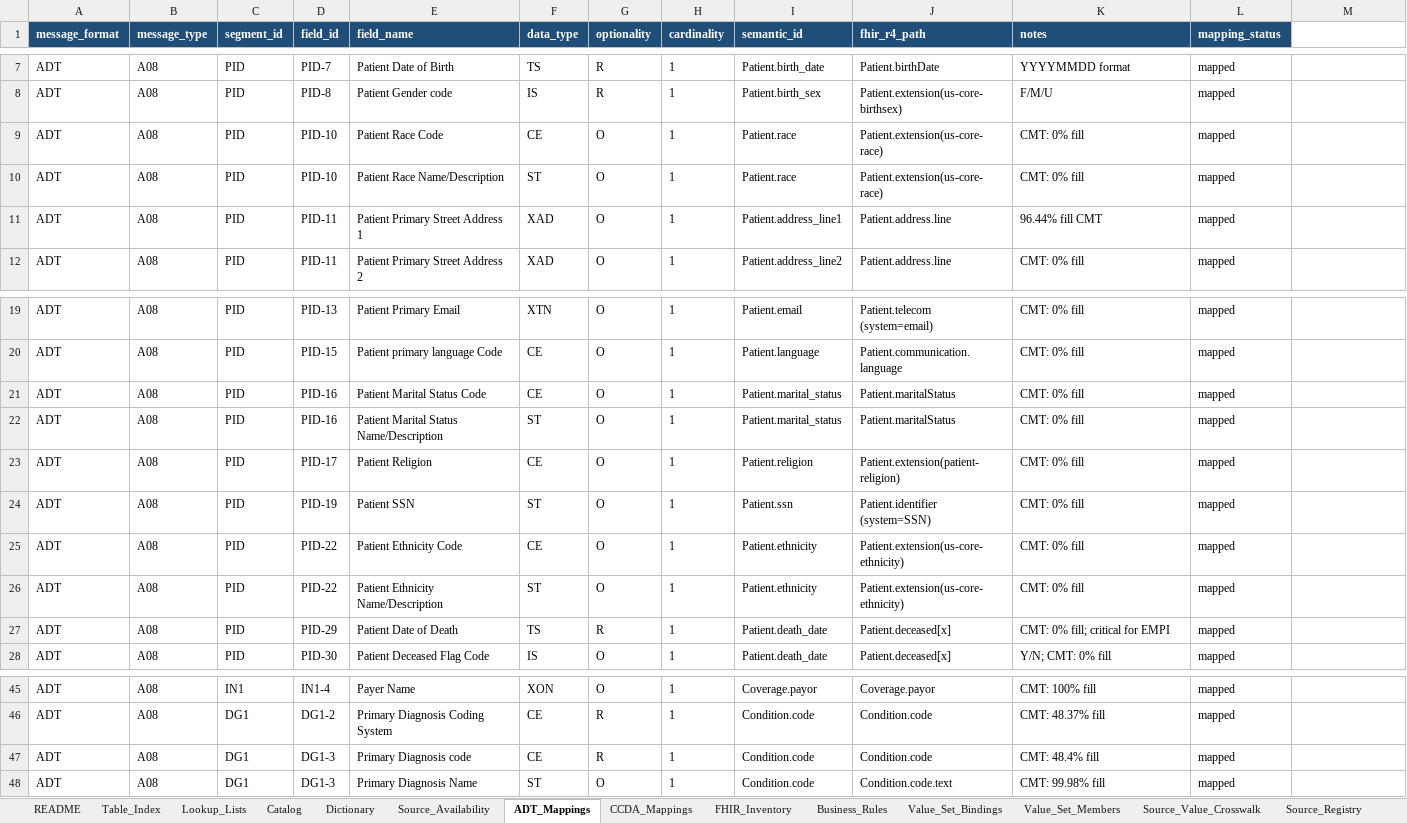
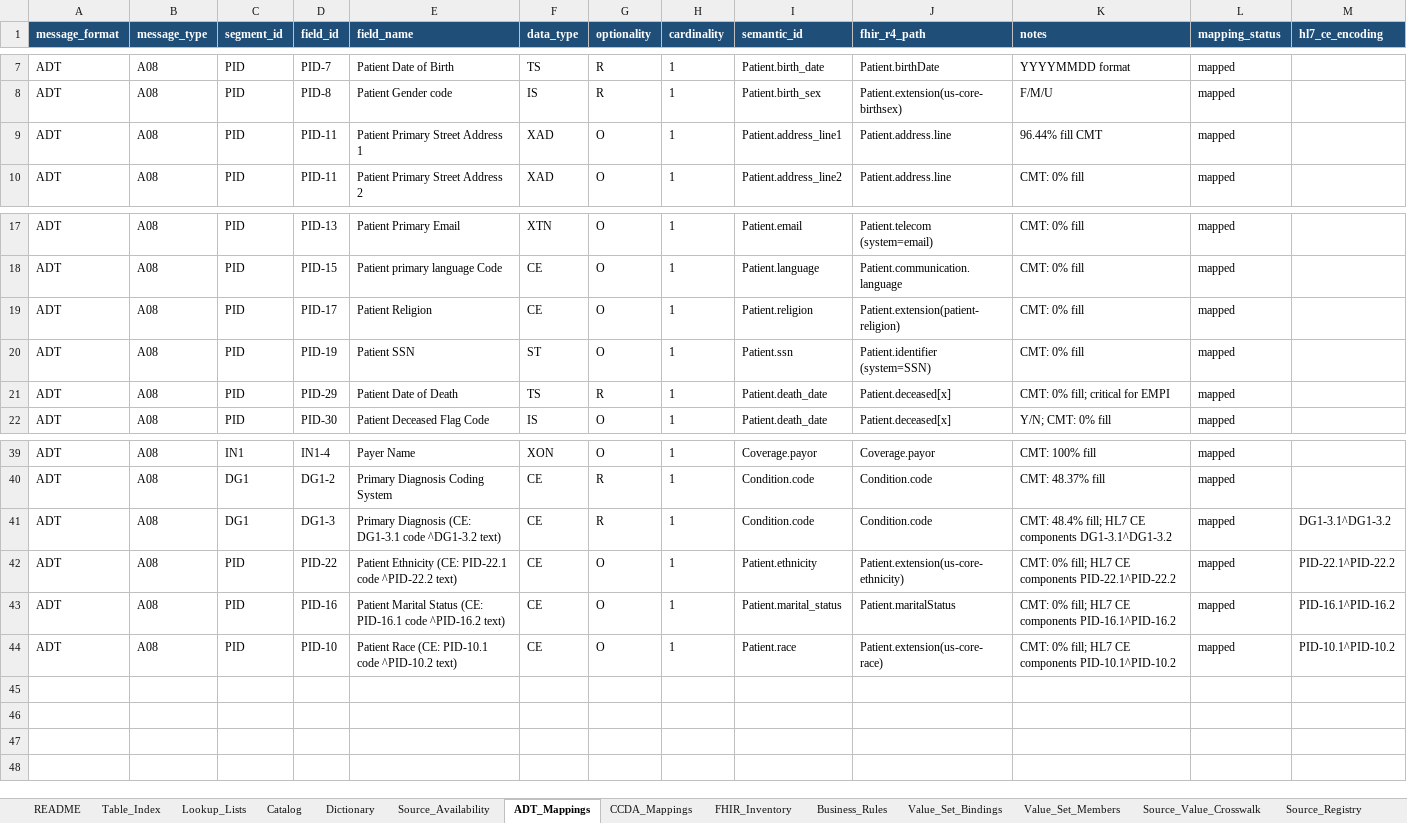
Before and after one commit to ajayprashar/chi-data-dictionary-catalog, an Excel workbook: workbooks/chi-steward-workbook.xlsx, sheet ADT_Mappings, drawn as a sheet; only a part is shown, gaps mark what is left out; values as stored, in another font and other column widths than the file's, no borders; table styles not drawn; removed rows and columns are numbered as before the commit, all else as after; the diff names each change by its address in the sheet, - before the commit and + after, or states it on an @@ line.

Commit message:
Update Parquet files and enhance documentation for PBIP integration
- Modified `ddc-hl7_adt_catalog.parquet` and `ddc-value_set_member.parquet` to include new columns for HL7 CE encoding and PBIP defaults.
- Updated `README.md` and `docs/crosswalk-model.md` to include commands for enriching Parquet files for Power BI integration.
- Enhanced `docs/demographics-pilot-plan.md` and `docs/operational-runbook.md` to clarify changes in the data structure and integration process.
- Adjusted multiple visual definitions in Power BI reports to reflect updated data sources and improve clarity in governed value set codes.
- Regenerated binary files to ensure alignment with the latest schema changes and documentation updates.

```diff
--- a/workbooks/chi-steward-workbook.xlsx (sheet ADT_Mappings)
+++ b/workbooks/chi-steward-workbook.xlsx (sheet ADT_Mappings)
-M1: (empty)
+M1: hl7_ce_encoding
-M1 fill: none
+M1 fill: #1F4E78
-row 9: ADT | A08 | PID | PID-10 | Patient Race Code | CE | O | 1 | Patient.race | Patient.extension(us-core-race) | CMT: 0% fill | mapped
-row 10: ADT | A08 | PID | PID-10 | Patient Race Name/Description | ST | O | 1 | Patient.race | Patient.extension(us-core-race) | CMT: 0% fill | mapped
-row 21: ADT | A08 | PID | PID-16 | Patient Marital Status Code | CE | O | 1 | Patient.marital_status | Patient.maritalStatus | CMT: 0% fill | mapped
-row 22: ADT | A08 | PID | PID-16 | Patient Marital Status Name/Description | ST | O | 1 | Patient.marital_status | Patient.maritalStatus | CMT: 0% fill | mapped
-row 25: ADT | A08 | PID | PID-22 | Patient Ethnicity Code | CE | O | 1 | Patient.ethnicity | Patient.extension(us-core-ethnicity) | CMT: 0% fill | mapped
-row 26: ADT | A08 | PID | PID-22 | Patient Ethnicity Name/Description | ST | O | 1 | Patient.ethnicity | Patient.extension(us-core-ethnicity) | CMT: 0% fill | mapped
-E41 (field_name): Primary Diagnosis code
+E41 (field_name): Primary Diagnosis (CE: DG1-3.1 code ^DG1-3.2 text)
-K41 (notes): CMT: 48.4% fill
+K41 (notes): CMT: 48.4% fill; HL7 CE components DG1-3.1^DG1-3.2
-M41 (hl7_ce_encoding): (empty)
+M41 (hl7_ce_encoding): DG1-3.1^DG1-3.2
+row 42: ADT | A08 | PID | PID-22 | Patient Ethnicity (CE: PID-22.1 code ^PID-22.2 text) | CE | O | 1 | Patient.ethnicity | Patient.extension(us-core-ethnicity) | CMT: 0% fill; HL7 CE components PID-22.1^PID-22.2 | mapped | PID-22.1^PID-22.2
+row 43: ADT | A08 | PID | PID-16 | Patient Marital Status (CE: PID-16.1 code ^PID-16.2 text) | CE | O | 1 | Patient.marital_status | Patient.maritalStatus | CMT: 0% fill; HL7 CE components PID-16.1^PID-16.2 | mapped | PID-16.1^PID-16.2
-C44 (segment_id): DG1
+C44 (segment_id): PID
-D44 (field_id): DG1-3
+D44 (field_id): PID-10
-E44 (field_name): Primary Diagnosis Name
+E44 (field_name): Patient Race (CE: PID-10.1 code ^PID-10.2 text)
-F44 (data_type): ST
+F44 (data_type): CE
-I44 (semantic_id): Condition.code
+I44 (semantic_id): Patient.race
-J44 (fhir_r4_path): Condition.code.text
+J44 (fhir_r4_path): Patient.extension(us-core-race)
-K44 (notes): CMT: 99.98% fill
+K44 (notes): CMT: 0% fill; HL7 CE components PID-10.1^PID-10.2
-M44 (hl7_ce_encoding): (empty)
+M44 (hl7_ce_encoding): PID-10.1^PID-10.2
```
Also changed, not shown: sheet Value_Set_Members, 19 other files.
